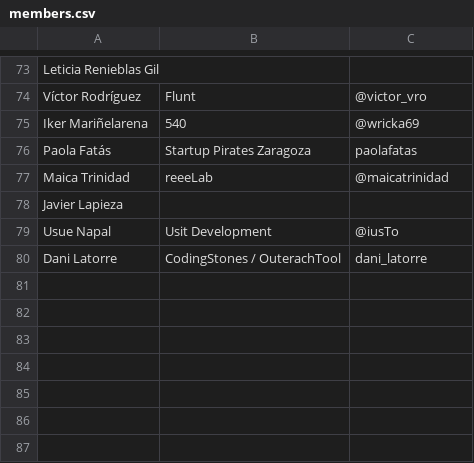
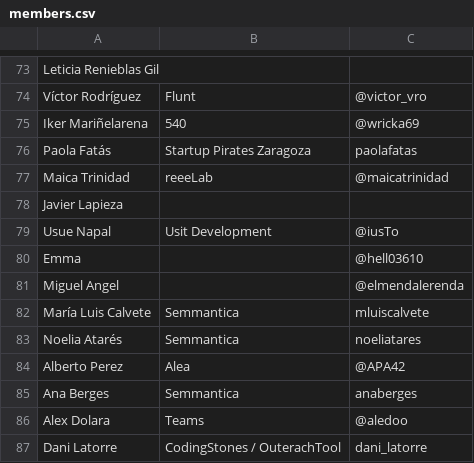
Before and after one commit to cachirulovalley/sosz17, a CSV file: _data/members.csv, drawn as a sheet; only a part is shown, gaps mark what is left out.

Commit message:
added more people

```diff
--- a/_data/members.csv
+++ b/_data/members.csv
@@ -79,2 +79,9 @@ Javier Lapieza,,
 Usue Napal,Usit Development,@iusTo
+Emma,,@hell03610
+Miguel Angel,,@elmendalerenda
+María Luis Calvete,Semmantica,mluiscalvete
+Noelia Atarés,Semmantica,noeliatares
+Alberto Perez,Alea,@APA42
+Ana Berges,Semmantica,anaberges
+Alex Dolara,Teams,@aledoo
 Dani Latorre,CodingStones / OuterachTool,dani_latorre
```
